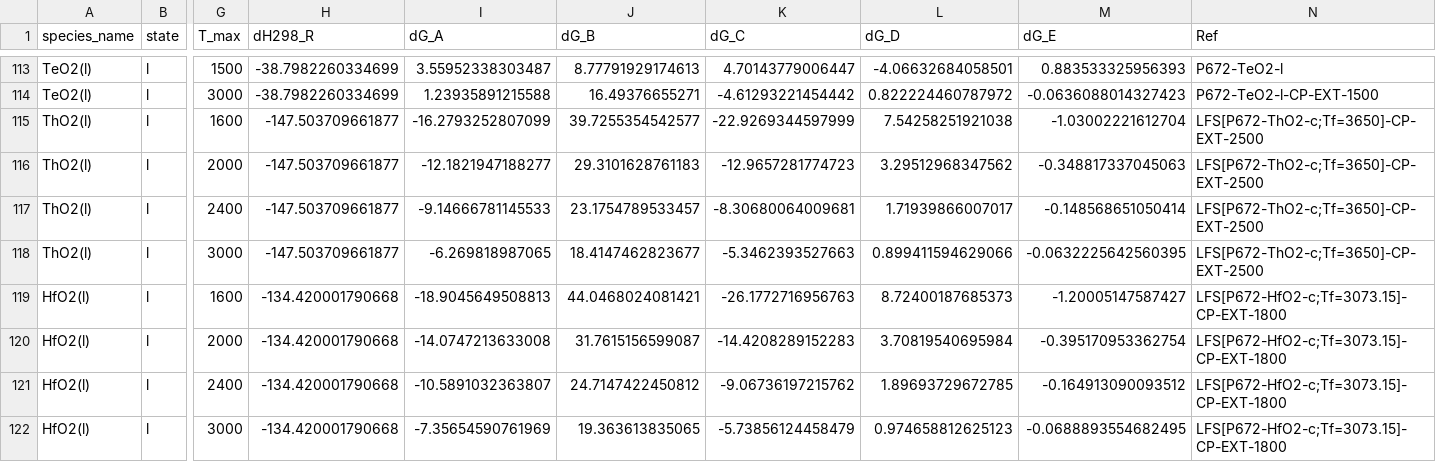
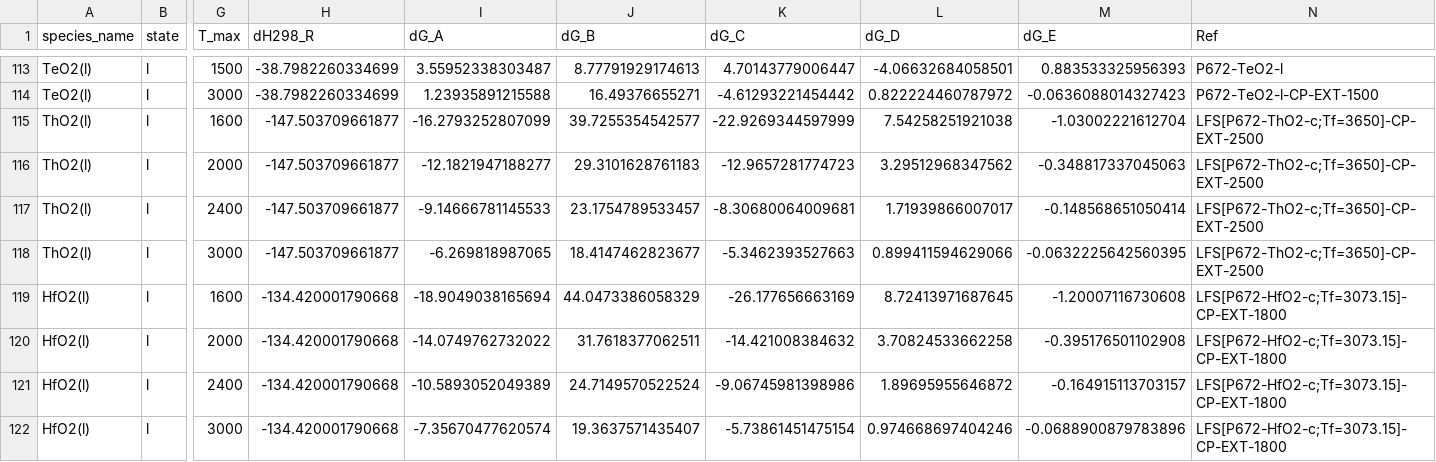
Before and after one commit to simonrowland/openimcc, a CSV file: src/openimcc/data/gas/condensate.csv, drawn as a sheet; only a part is shown, gaps mark what is left out; the diff names each change by its address in the sheet, - before the commit and + after, or states it on an @@ line.

Commit message:
Refresh gas status and table identity checks

```diff
--- a/src/openimcc/data/gas/condensate.csv
+++ b/src/openimcc/data/gas/condensate.csv
-I119 (dG_A): -18.9045649508813
+I119 (dG_A): -18.9049038165694
-J119 (dG_B): 44.0468024081421
+J119 (dG_B): 44.0473386058329
-K119 (dG_C): -26.1772716956763
+K119 (dG_C): -26.177656663169
-L119 (dG_D): 8.72400187685373
+L119 (dG_D): 8.72413971687645
-M119 (dG_E): -1.20005147587427
+M119 (dG_E): -1.20007116730608
-I120 (dG_A): -14.0747213633008
+I120 (dG_A): -14.0749762732022
-J120 (dG_B): 31.7615156599087
+J120 (dG_B): 31.7618377062511
-K120 (dG_C): -14.4208289152283
+K120 (dG_C): -14.421008384632
-L120 (dG_D): 3.70819540695984
+L120 (dG_D): 3.70824533662258
-M120 (dG_E): -0.395170953362754
+M120 (dG_E): -0.395176501102908
-I121 (dG_A): -10.5891032363807
+I121 (dG_A): -10.5893052049389
-J121 (dG_B): 24.7147422450812
+J121 (dG_B): 24.7149570522524
-K121 (dG_C): -9.06736197215762
+K121 (dG_C): -9.06745981398986
-L121 (dG_D): 1.89693729672785
+L121 (dG_D): 1.89695955646872
-M121 (dG_E): -0.164913090093512
+M121 (dG_E): -0.164915113703157
-I122 (dG_A): -7.35654590761969
+I122 (dG_A): -7.35670477620574
-J122 (dG_B): 19.363613835065
+J122 (dG_B): 19.3637571435407
-K122 (dG_C): -5.73856124458479
+K122 (dG_C): -5.73861451475154
-L122 (dG_D): 0.974658812625123
+L122 (dG_D): 0.974668697404246
-M122 (dG_E): -0.0688893554682495
+M122 (dG_E): -0.0688900879783896
```
Also changed, not shown: 6 other files.
